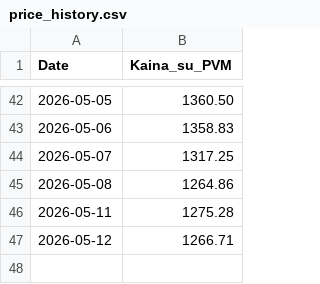
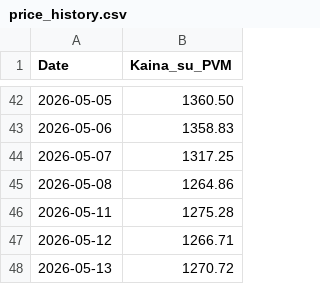
Before and after one commit to Sake921/workflows, a CSV file: Price_Data/price_history.csv, drawn as a sheet; only a part is shown, gaps mark what is left out.

```diff
--- a/Price_Data/price_history.csv
+++ b/Price_Data/price_history.csv
@@ -47 +47,2 @@ Date,Kaina_su_PVM
 2026-05-12,1266.71
+2026-05-13,1270.72
```
Also changed, not shown: 1 other file.
